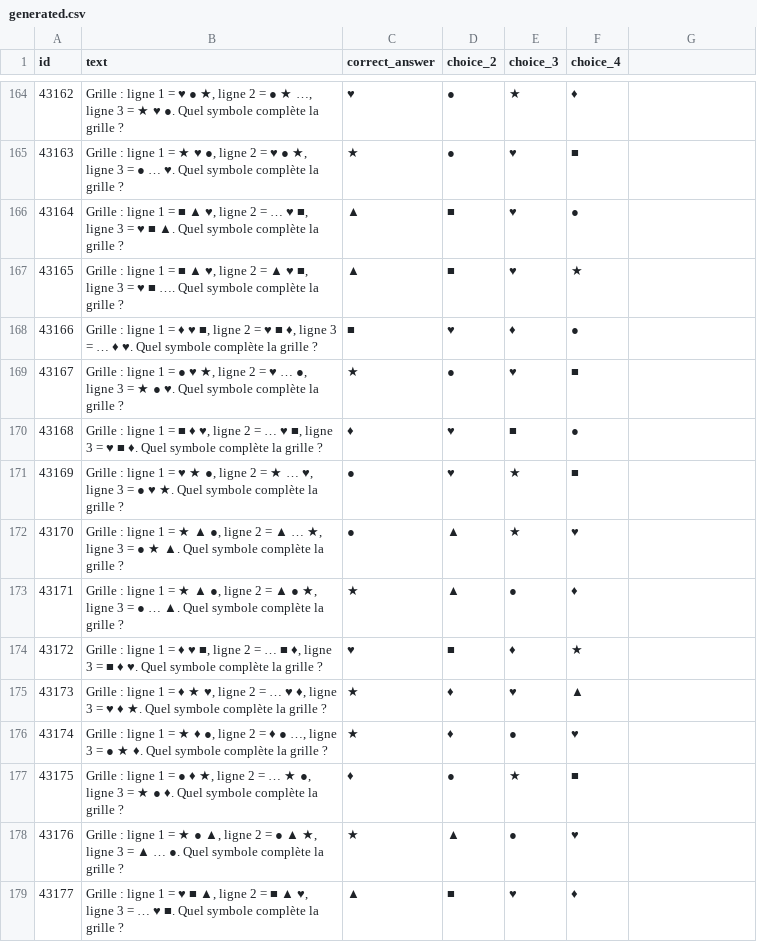
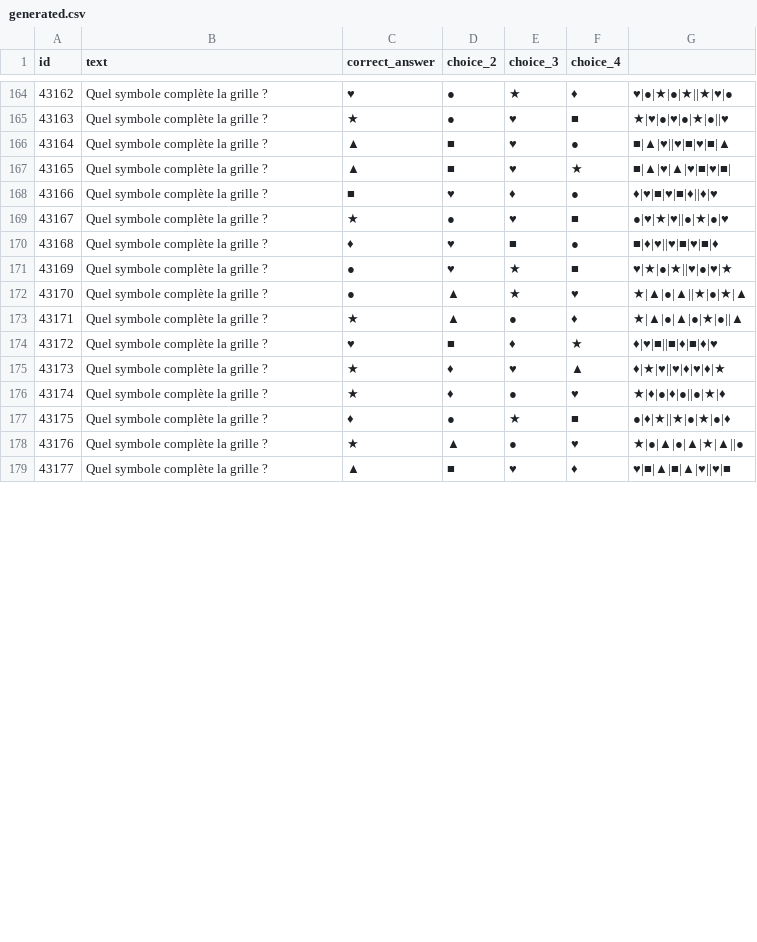
Before and after one commit to Madmagics/ecole-primaire, a CSV file: csv/questions/cm1/logique/generated.csv, drawn as a sheet; only a part is shown, gaps mark what is left out; the diff covers the shown part only.

```diff
--- a/csv/questions/cm1/logique/generated.csv
+++ b/csv/questions/cm1/logique/generated.csv
@@ -164,16 +164,16 @@ id;text;correct_answer;choice_2;choice_3;choice_4
-43162;Grille : ligne 1 = ♥ ● ★, ligne 2 = ● ★ …, ligne 3 = ★ ♥ ●. Quel symbole complète la grille ?;♥;●;★;♦
-43163;Grille : ligne 1 = ★ ♥ ●, ligne 2 = ♥ ● ★, ligne 3 = ● … ♥. Quel symbole complète la grille ?;★;●;♥;■
-43164;Grille : ligne 1 = ■ ▲ ♥, ligne 2 = … ♥ ■, ligne 3 = ♥ ■ ▲. Quel symbole complète la grille ?;▲;■;♥;●
-43165;Grille : ligne 1 = ■ ▲ ♥, ligne 2 = ▲ ♥ ■, ligne 3 = ♥ ■ …. Quel symbole complète la grille ?;▲;■;♥;★
-43166;Grille : ligne 1 = ♦ ♥ ■, ligne 2 = ♥ ■ ♦, ligne 3 = … ♦ ♥. Quel symbole complète la grille ?;■;♥;♦;●
-43167;Grille : ligne 1 = ● ♥ ★, ligne 2 = ♥ … ●, ligne 3 = ★ ● ♥. Quel symbole complète la grille ?;★;●;♥;■
-43168;Grille : ligne 1 = ■ ♦ ♥, ligne 2 = … ♥ ■, ligne 3 = ♥ ■ ♦. Quel symbole complète la grille ?;♦;♥;■;●
-43169;Grille : ligne 1 = ♥ ★ ●, ligne 2 = ★ … ♥, ligne 3 = ● ♥ ★. Quel symbole complète la grille ?;●;♥;★;■
-43170;Grille : ligne 1 = ★ ▲ ●, ligne 2 = ▲ … ★, ligne 3 = ● ★ ▲. Quel symbole complète la grille ?;●;▲;★;♥
-43171;Grille : ligne 1 = ★ ▲ ●, ligne 2 = ▲ ● ★, ligne 3 = ● … ▲. Quel symbole complète la grille ?;★;▲;●;♦
-43172;Grille : ligne 1 = ♦ ♥ ■, ligne 2 = … ■ ♦, ligne 3 = ■ ♦ ♥. Quel symbole complète la grille ?;♥;■;♦;★
-43173;Grille : ligne 1 = ♦ ★ ♥, ligne 2 = … ♥ ♦, ligne 3 = ♥ ♦ ★. Quel symbole complète la grille ?;★;♦;♥;▲
-43174;Grille : ligne 1 = ★ ♦ ●, ligne 2 = ♦ ● …, ligne 3 = ● ★ ♦. Quel symbole complète la grille ?;★;♦;●;♥
-43175;Grille : ligne 1 = ● ♦ ★, ligne 2 = … ★ ●, ligne 3 = ★ ● ♦. Quel symbole complète la grille ?;♦;●;★;■
-43176;Grille : ligne 1 = ★ ● ▲, ligne 2 = ● ▲ ★, ligne 3 = ▲ … ●. Quel symbole complète la grille ?;★;▲;●;♥
-43177;Grille : ligne 1 = ♥ ■ ▲, ligne 2 = ■ ▲ ♥, ligne 3 = … ♥ ■. Quel symbole complète la grille ?;▲;■;♥;♦
+43162;Quel symbole complète la grille ?;♥;●;★;♦;♥|●|★|●|★||★|♥|●
+43163;Quel symbole complète la grille ?;★;●;♥;■;★|♥|●|♥|●|★|●||♥
+43164;Quel symbole complète la grille ?;▲;■;♥;●;■|▲|♥||♥|■|♥|■|▲
+43165;Quel symbole complète la grille ?;▲;■;♥;★;■|▲|♥|▲|♥|■|♥|■|
+43166;Quel symbole complète la grille ?;■;♥;♦;●;♦|♥|■|♥|■|♦||♦|♥
+43167;Quel symbole complète la grille ?;★;●;♥;■;●|♥|★|♥||●|★|●|♥
+43168;Quel symbole complète la grille ?;♦;♥;■;●;■|♦|♥||♥|■|♥|■|♦
+43169;Quel symbole complète la grille ?;●;♥;★;■;♥|★|●|★||♥|●|♥|★
+43170;Quel symbole complète la grille ?;●;▲;★;♥;★|▲|●|▲||★|●|★|▲
+43171;Quel symbole complète la grille ?;★;▲;●;♦;★|▲|●|▲|●|★|●||▲
+43172;Quel symbole complète la grille ?;♥;■;♦;★;♦|♥|■||■|♦|■|♦|♥
+43173;Quel symbole complète la grille ?;★;♦;♥;▲;♦|★|♥||♥|♦|♥|♦|★
+43174;Quel symbole complète la grille ?;★;♦;●;♥;★|♦|●|♦|●||●|★|♦
+43175;Quel symbole complète la grille ?;♦;●;★;■;●|♦|★||★|●|★|●|♦
+43176;Quel symbole complète la grille ?;★;▲;●;♥;★|●|▲|●|▲|★|▲||●
+43177;Quel symbole complète la grille ?;▲;■;♥;♦;♥|■|▲|■|▲|♥||♥|■
```
Also changed, not shown: 90 edited cells elsewhere in this file, csv/questions/cm2/logique/generated.csv, 41 other files.
